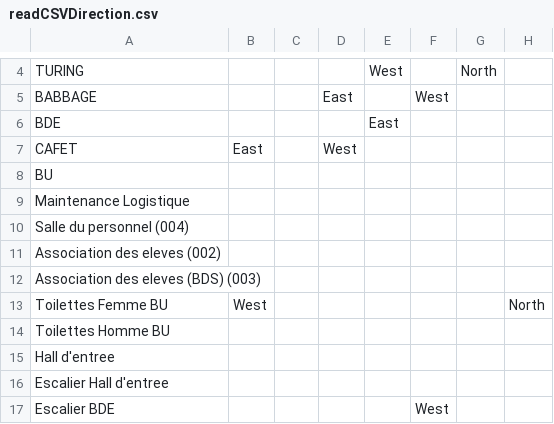
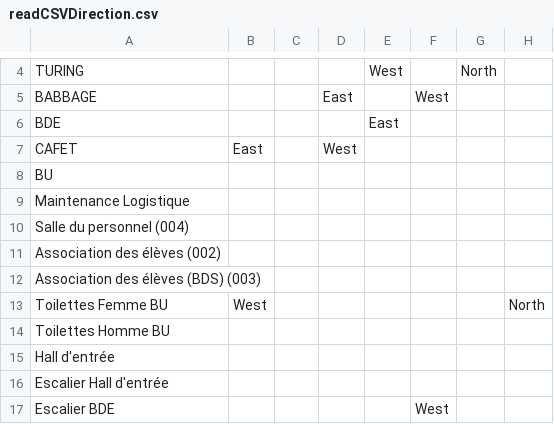
Before and after one commit to JeremyBouchard/BienvenueAuDi, a CSV file: csv/readCSVDirection.csv, drawn as a sheet; only a part is shown, gaps mark what is left out; the diff covers the shown part only; the diff names each change by its address in the sheet, - before the commit and + after, or states it on an @@ line.

```diff
--- a/csv/readCSVDirection.csv
+++ b/csv/readCSVDirection.csv
-A11: Association des eleves (002)
+A11: Association des élèves (002)
-A12: Association des eleves (BDS) (003)
+A12: Association des élèves (BDS) (003)
-A15: Hall d'entree
+A15: Hall d'entrée
-A16: Escalier Hall d'entree
+A16: Escalier Hall d'entrée
```
Also changed, not shown: 35 edited cells elsewhere in this file, csv/readCSVPas.csv, csv/readCSVVertex.csv, 1 other file.
